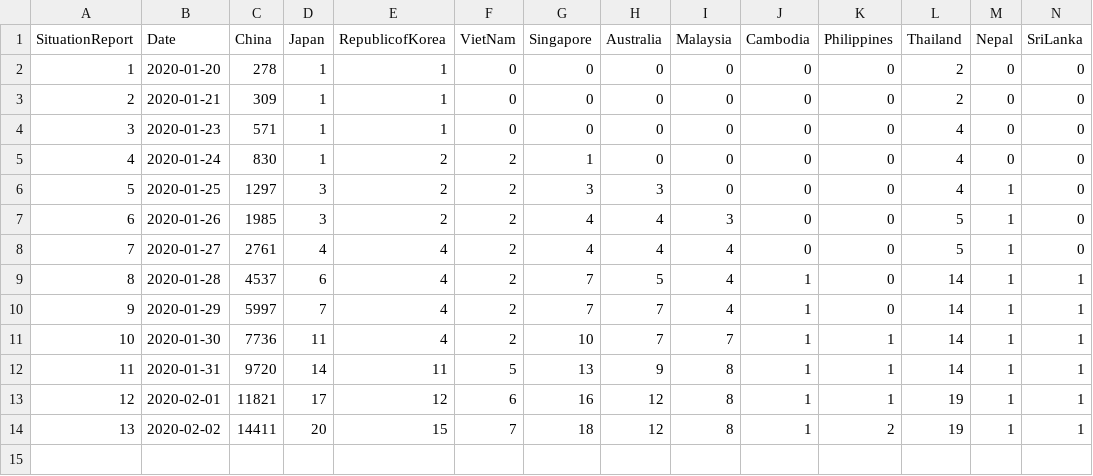
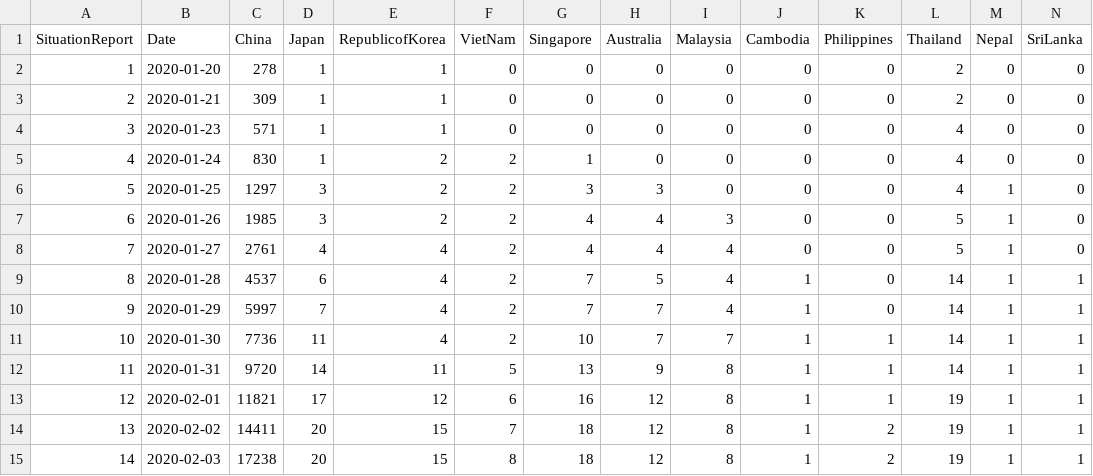
Before and after one commit to eebrown/data2019nCoV, a CSV file: data-raw/WHO_SR.csv, drawn as a sheet; only a part is shown; rows hold the shown columns only; the diff names each change by its address in the sheet, - before the commit and + after, or states it on an @@ line.

Commit message:
Updated with WHO Situation Report # 14, 2020-02-03

```diff
--- a/data-raw/WHO_SR.csv
+++ b/data-raw/WHO_SR.csv
+row 15: 14 | 2020-02-03 | 17238 | 20 | 15 | 8 | 18 | 12 | 8 | 1 | 2 | 19 | 1 | 1
```
Also changed, not shown: 4 other files.
